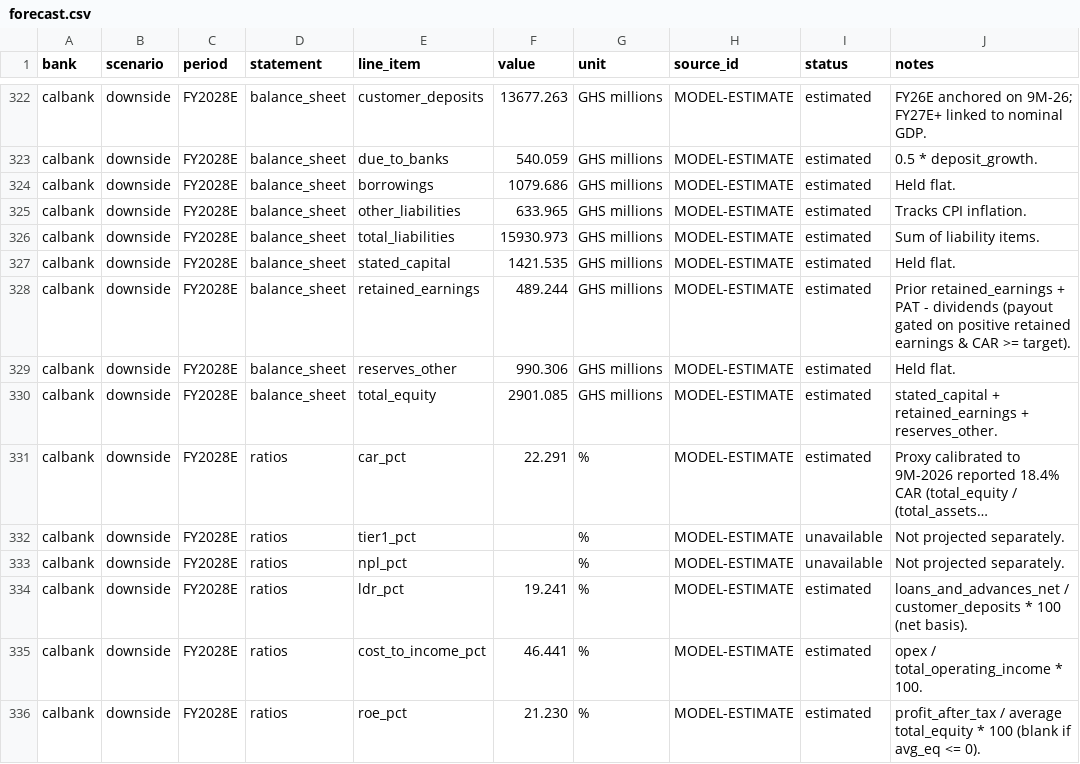
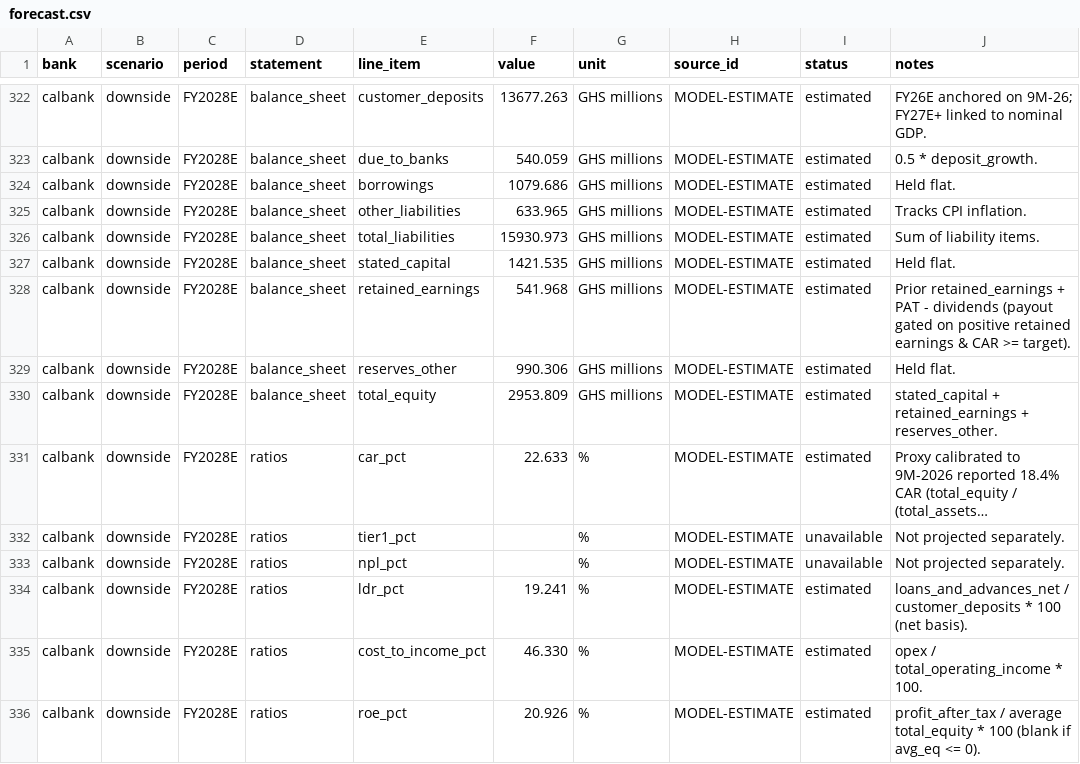
Before and after one commit to hayalows/agentroom, a CSV file: goals/ghana-bank-models/banks/calbank/forecast.csv, drawn as a sheet; only a part is shown, gaps mark what is left out; long unchanged cells end in …; the diff covers the shown part only; the diff names each change by its address in the sheet, - before the commit and + after, or states it on an @@ line.

```diff
--- a/goals/ghana-bank-models/banks/calbank/forecast.csv
+++ b/goals/ghana-bank-models/banks/calbank/forecast.csv
-F328 (value): 489.244
+F328 (value): 541.968
-F330 (value): 2901.085
+F330 (value): 2953.809
-F331 (value): 22.291
+F331 (value): 22.633
-F335 (value): 46.441
+F335 (value): 46.330
-F336 (value): 21.230
+F336 (value): 20.926
```
Also changed, not shown: 77 edited cells elsewhere in this file.
